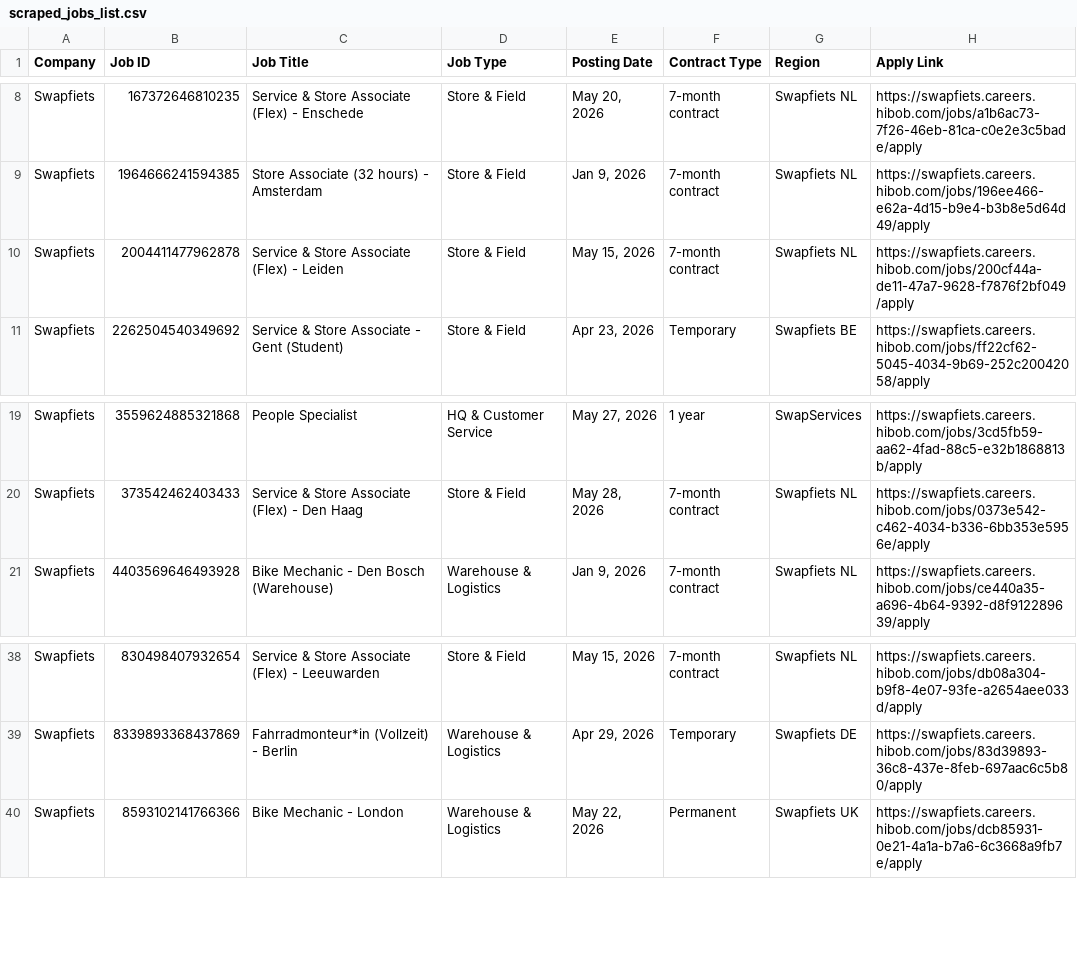
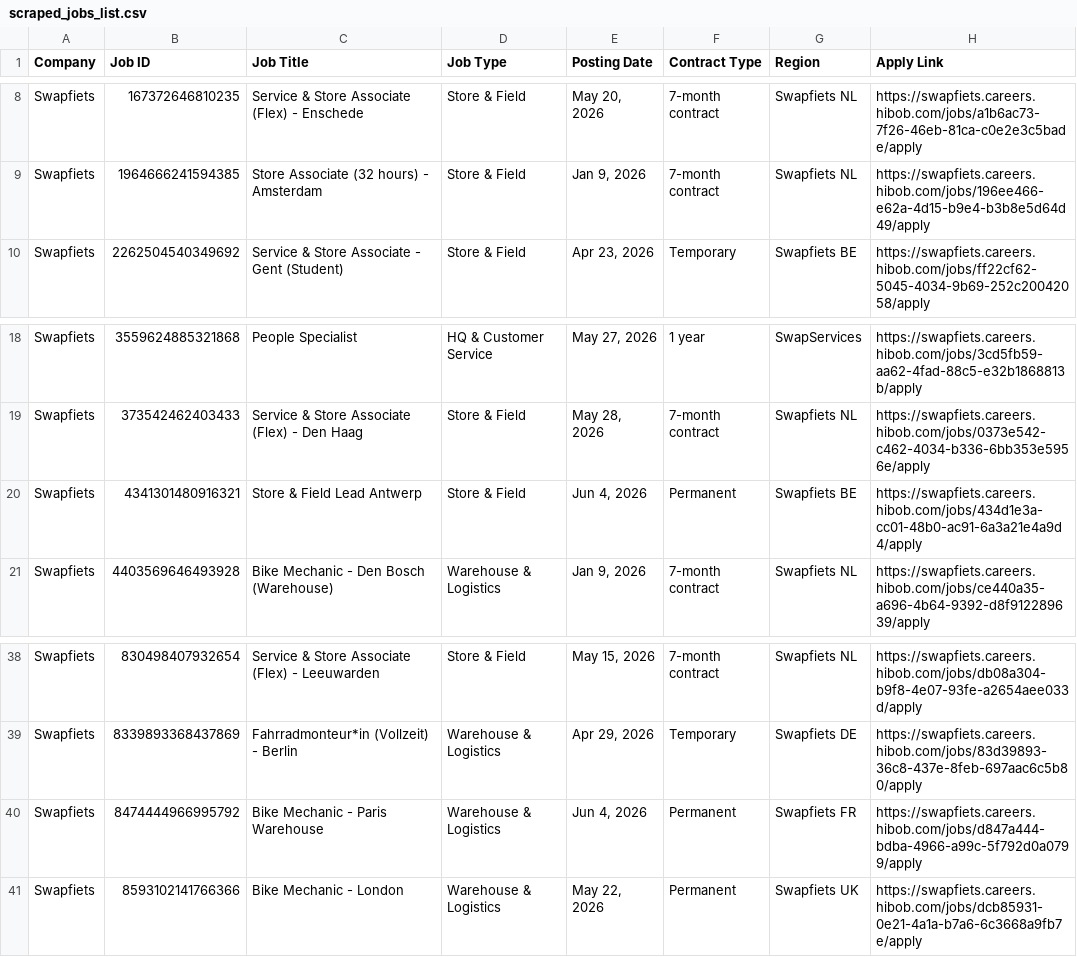
Before and after one commit to rakshit3549/jobpage, a CSV file: scraped_jobs_list.csv, drawn as a sheet; only a part is shown, gaps mark what is left out; removed rows and columns are numbered as before the commit, all else as after; the diff names each change by its address in the sheet, - before the commit and + after, or states it on an @@ line.

```diff
--- a/scraped_jobs_list.csv
+++ b/scraped_jobs_list.csv
-row 10: Swapfiets | 2004411477962878 | Service & Store Associate (Flex) - Leiden | Store & Field | May 15, 2026 | 7-month contract | Swapfiets NL | https://swapfiets.careers.hibob.com/jobs/200cf44a-de11-47a7-9628-f7876f2bf049/apply
+row 20: Swapfiets | 4341301480916321 | Store & Field Lead Antwerp | Store & Field | Jun 4, 2026 | Permanent | Swapfiets BE | https://swapfiets.careers.hibob.com/jobs/434d1e3a-cc01-48b0-ac91-6a3a21e4a9d4/apply
+row 40: Swapfiets | 8474444966995792 | Bike Mechanic - Paris Warehouse | Warehouse & Logistics | Jun 4, 2026 | Permanent | Swapfiets FR | https://swapfiets.careers.hibob.com/jobs/d847a444-bdba-4966-a99c-5f792d0a0799/apply
```
